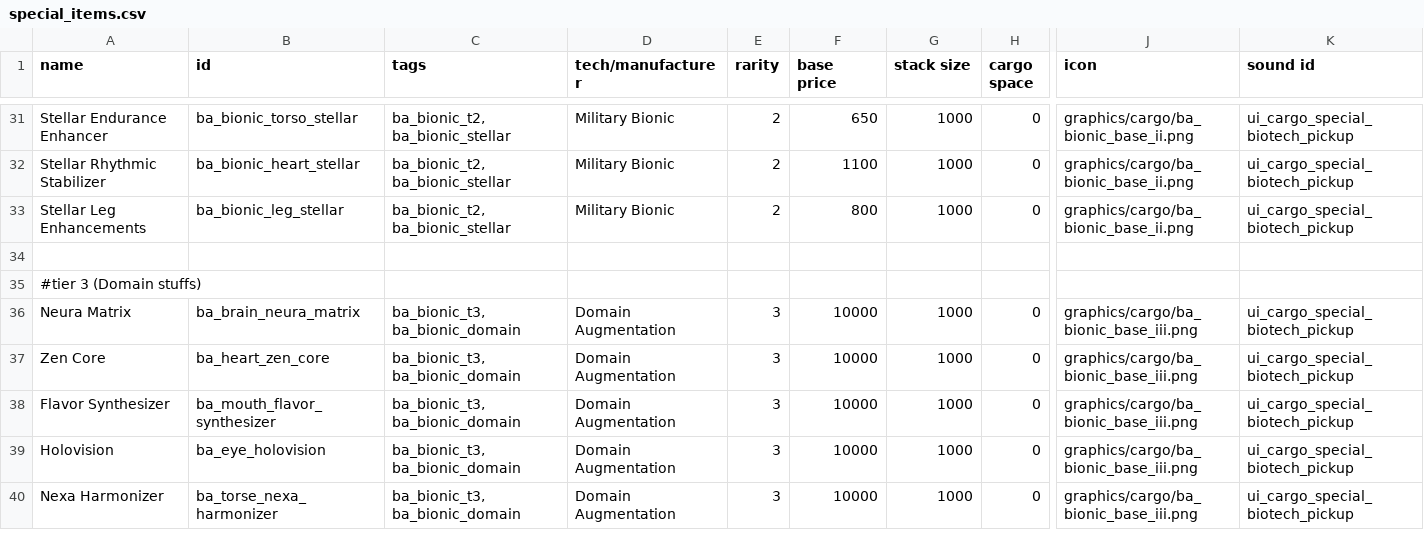
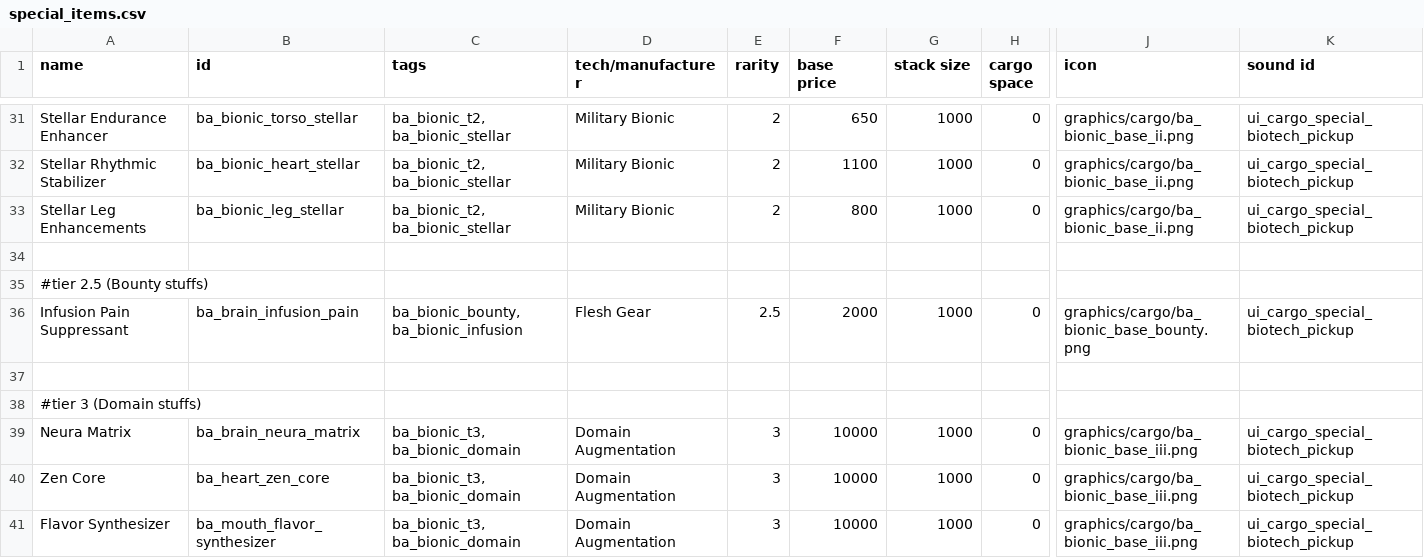
Before and after one commit to CosmicFishi/Bionic-Alteration, a CSV file: data/campaign/special_items.csv, drawn as a sheet; only a part is shown, gaps mark what is left out; the shorter side is filled out with more unchanged rows; rows hold the shown columns only; the diff names each change by its address in the sheet, - before the commit and + after, or states it on an @@ line.

Commit message:
More stuffs

```diff
--- a/data/campaign/special_items.csv
+++ b/data/campaign/special_items.csv
+row 35: #tier 2.5 (Bounty stuffs)
+row 36: Infusion Pain Suppressant | ba_brain_infusion_pain | ba_bionic_bounty, ba_bionic_infusion | Flesh Gear | 2.5 | 2000 | 1000 | 0 | graphics/cargo/ba_bionic_base_bounty.png | ui_cargo_special_biotech_pickup
+row 37: (empty)
```
Also changed, not shown: 2 other files.
